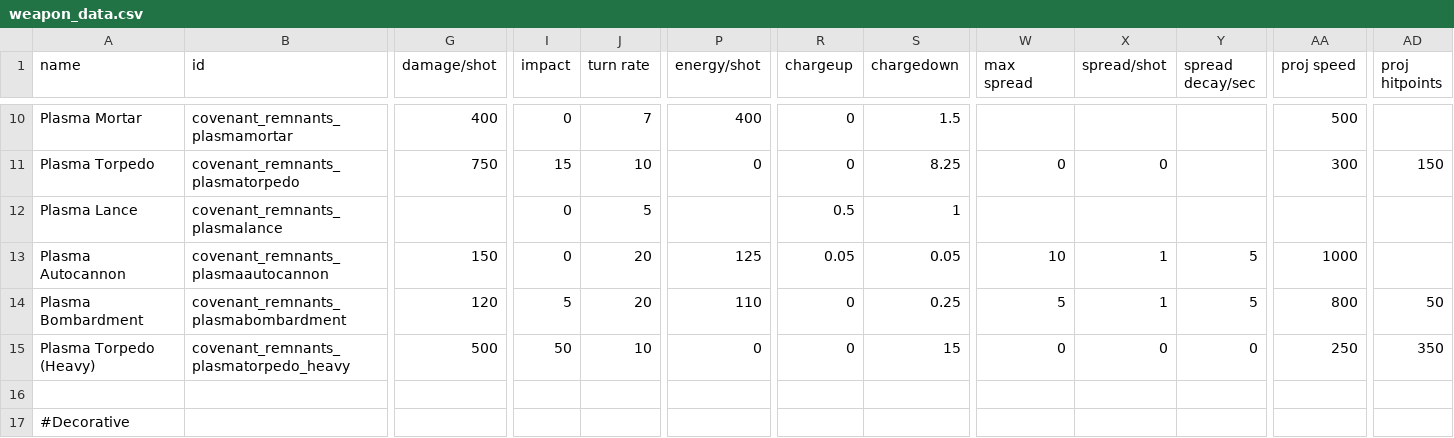
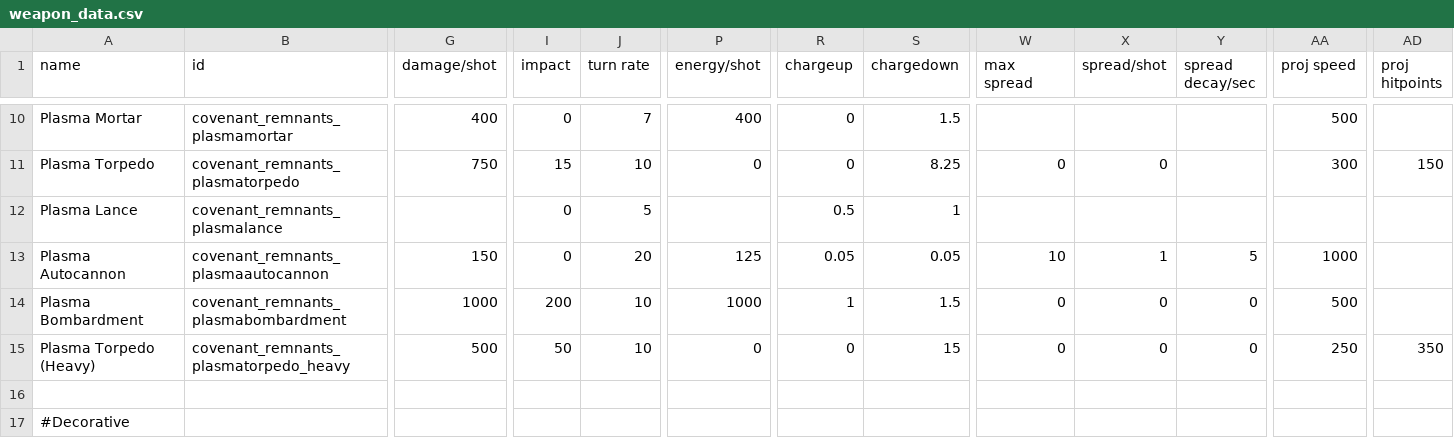
Before and after one commit to Combustiblemon/Covenant-Remnants, a CSV file: data/weapons/weapon_data.csv, drawn as a sheet; only a part is shown, gaps mark what is left out; the diff covers the shown part only; the diff names each change by its address in the sheet, - before the commit and + after, or states it on an @@ line.

Commit message:
Add Plasma Bombardment functionality and rendering updates
- Implemented PlasmaBombardmentEffect to handle every-frame effects for the Plasma Bombardment weapon.
- Created PlasmaBombardmentOnHit to manage explosion effects upon impact, including splash damage and sound effects.
- Updated TorpedoRenderer to accommodate new Bombardment mechanics, including rendering for BombardFlight, BombardCharge, and ArtilleryBurst.
- Enhanced sprite rendering order and added new materials for Bombardment effects.

```diff
--- a/data/weapons/weapon_data.csv
+++ b/data/weapons/weapon_data.csv
-G14 (damage/shot): 120
+G14 (damage/shot): 1000
-I14 (impact): 5
+I14 (impact): 200
-J14 (turn rate): 20
+J14 (turn rate): 10
-P14 (energy/shot): 110
+P14 (energy/shot): 1000
-R14 (chargeup): 0
+R14 (chargeup): 1
-S14 (chargedown): 0.25
+S14 (chargedown): 1.5
-W14 (max spread): 5
+W14 (max spread): 0
-X14 (spread/shot): 1
+X14 (spread/shot): 0
-Y14 (spread decay/sec): 5
+Y14 (spread decay/sec): 0
-AA14 (proj speed): 800
+AA14 (proj speed): 500
-AD14 (proj hitpoints): 50
+AD14 (proj hitpoints): (empty)
```
Also changed, not shown: 1 edited cell elsewhere in this file, 36 other files.
